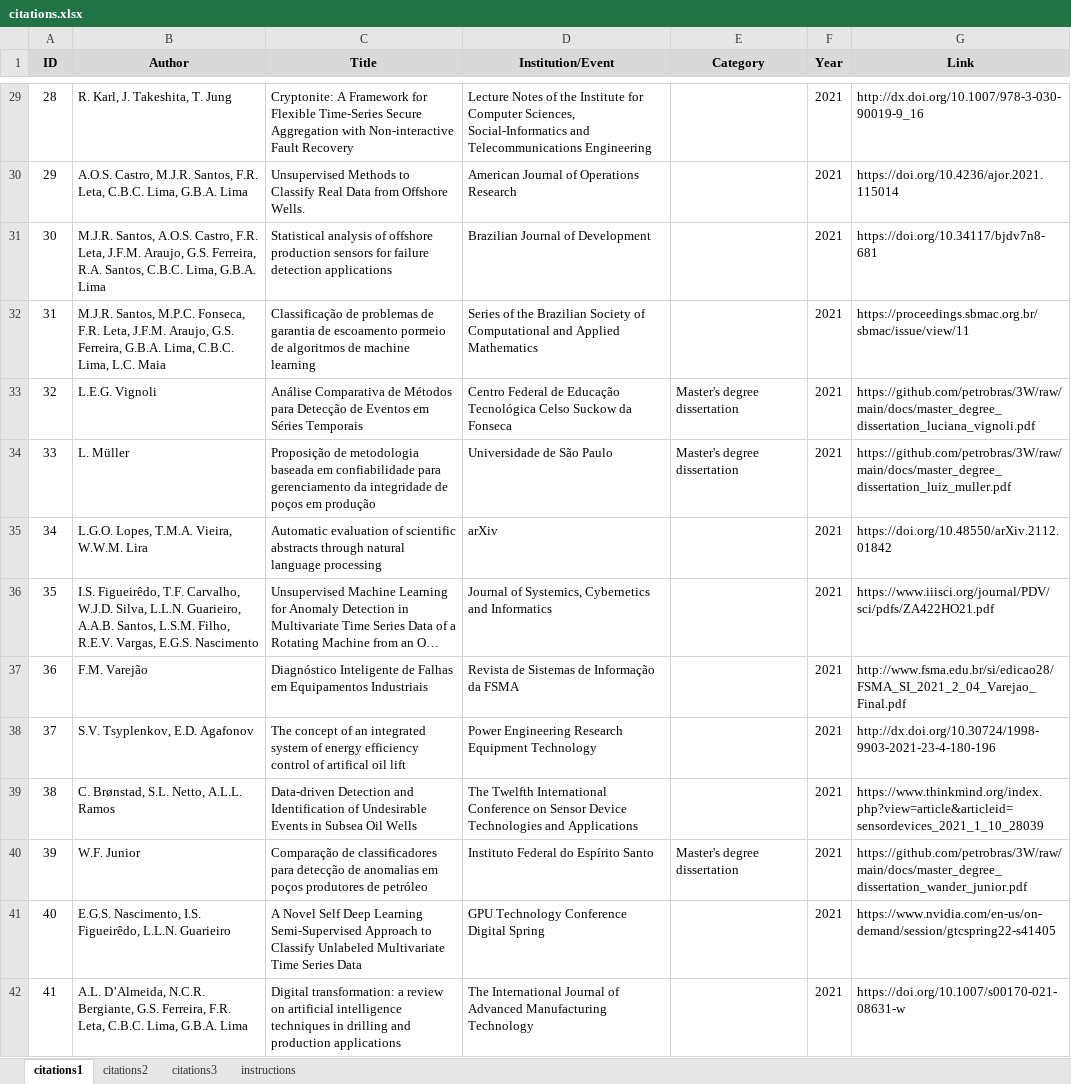
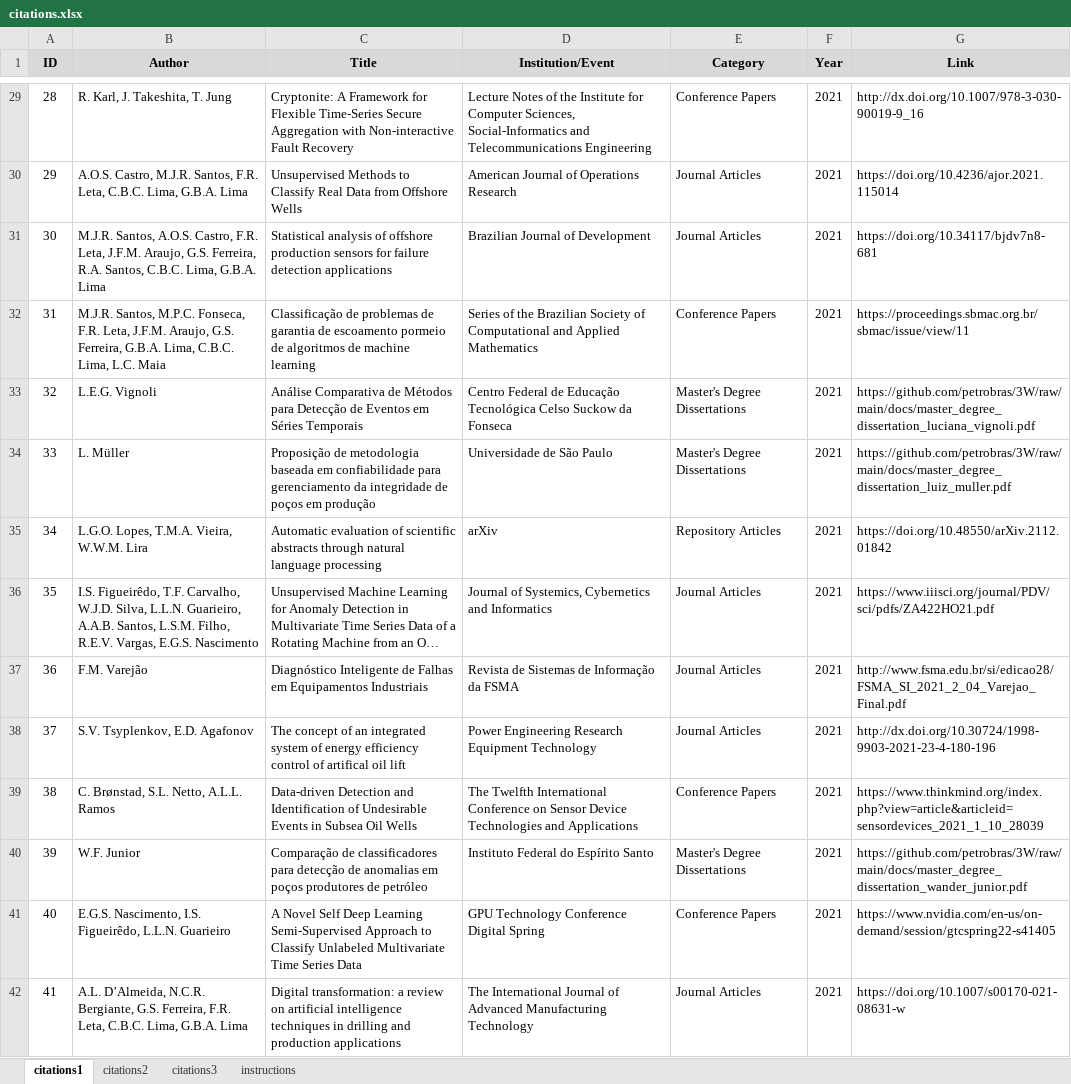
Before and after one commit to petrobras/3W, an Excel workbook: community/citations.xlsx, sheet citations1, drawn as a sheet; only a part is shown, gaps mark what is left out; long unchanged cells end in …; values as stored, in another font and other column widths than the file's, no borders; the diff covers the shown part only; the diff names each change by its address in the sheet, - before the commit and + after, or states it on an @@ line.

Commit message:
Adaptation of the term lists_of_citations, updating of the files gen_lists_of_citations.py, quotations.xlsx and images within the community folder.

```diff
--- a/community/citations.xlsx (sheet citations1)
+++ b/community/citations.xlsx (sheet citations1)
-E29 (Category): (empty)
+E29 (Category): Conference Papers
-C30 (Title): …from Offshore Wells.
+C30 (Title): …from Offshore Wells
-E30:E31 (Category): (empty)
+E30:E31 (Category): Journal Articles
-E32 (Category): (empty)
+E32 (Category): Conference Papers
-E33:E34 (Category): Master's degree dissertation
+E33:E34 (Category): Master's Degree Dissertations
-E35 (Category): (empty)
+E35 (Category): Repository Articles
-E36:E38 (Category): (empty)
+E36:E38 (Category): Journal Articles
-E39 (Category): (empty)
+E39 (Category): Conference Papers
-E40 (Category): Master's degree dissertation
+E40 (Category): Master's Degree Dissertations
-E41 (Category): (empty)
+E41 (Category): Conference Papers
-E42 (Category): (empty)
+E42 (Category): Journal Articles
```
Also changed, not shown: 7 added rows, 2 removed rows, 87 edited cells and row numbers in column A elsewhere in this sheet, sheet citations2, sheet citations3, formulas that keep their value, 10 other files.
